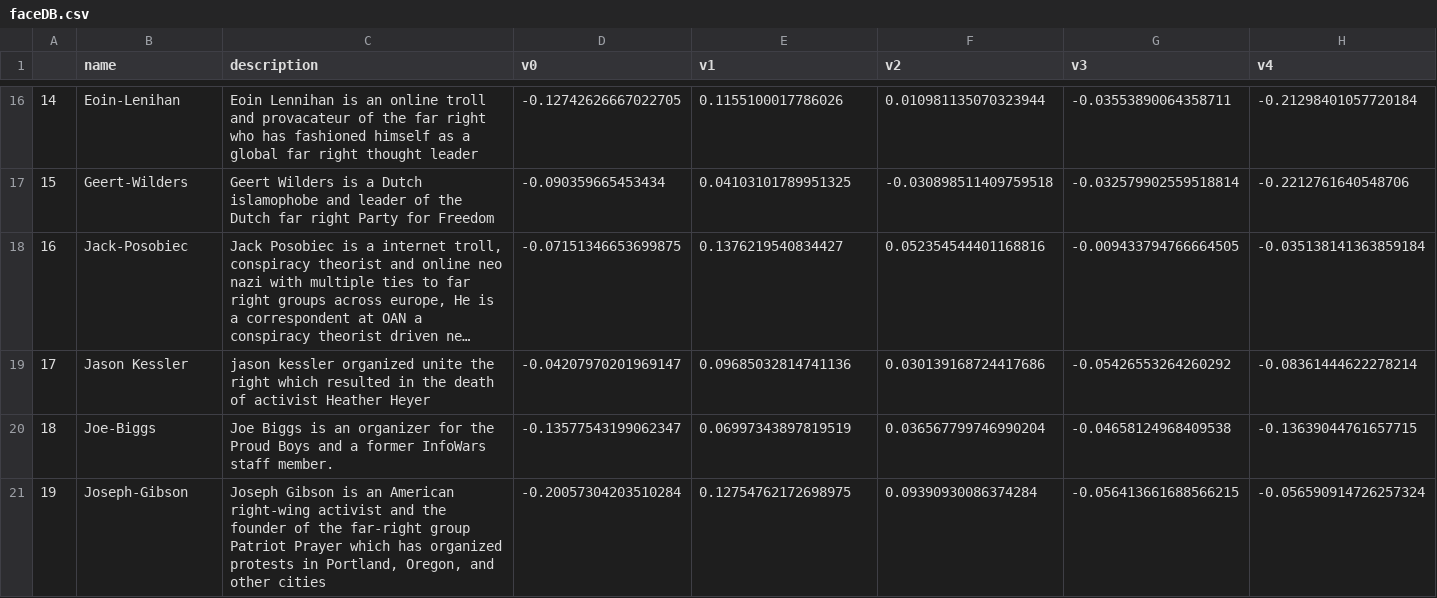
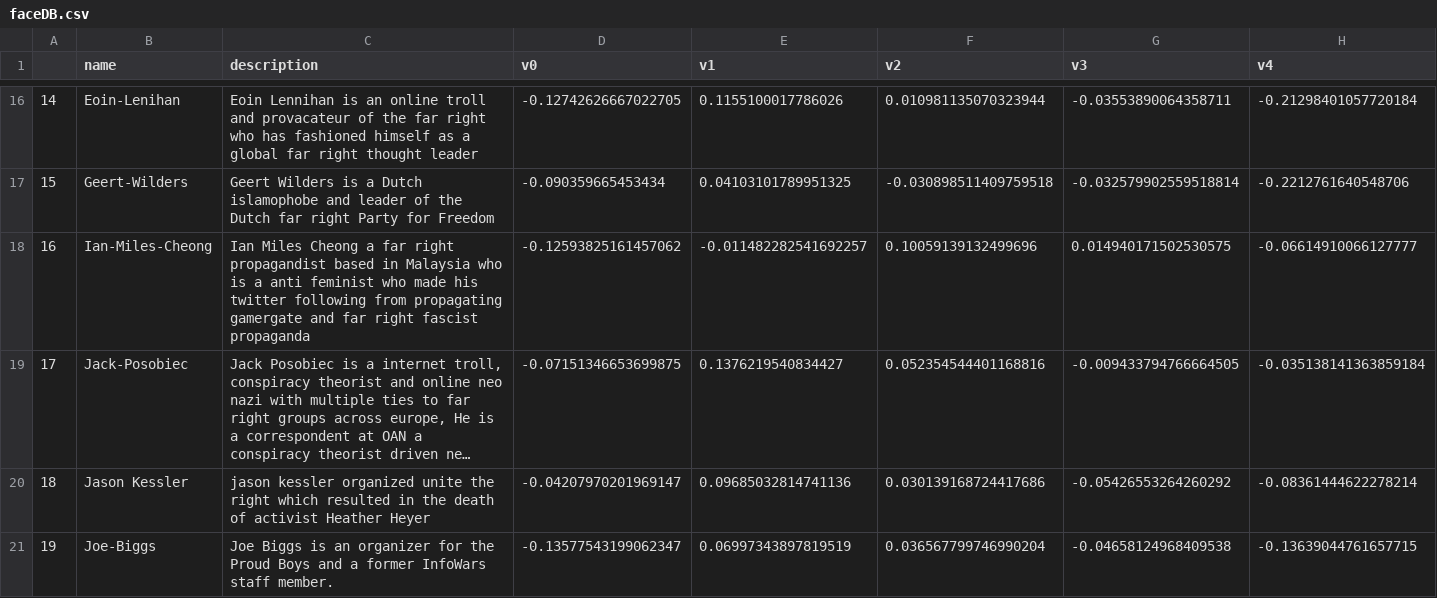
Before and after one commit to webcoderz/webi-faces, a CSV file: faceDB.csv, drawn as a sheet; only a part is shown, gaps mark what is left out; the shorter side is filled out with more unchanged rows; long unchanged cells end in …; addresses are those after the commit; rows hold the shown columns only; the diff names each change by its address in the sheet, - before the commit and + after, or states it on an @@ line.

Commit message:
update with a new face

```diff
--- a/faceDB.csv
+++ b/faceDB.csv
+row 18: 16 | Ian-Miles-Cheong | Ian Miles Cheong a far right propagandist based in Malaysia who is a anti feminist who made his twitter following from propagating gamergate and far right fascist propaganda | -0.12593825161457062 | -0.011482282541692257 | 0.10059139132499696 | 0.014940171502530575 | -0.06614910066127777
@@ column A renumbered from row 19 down @@
```
